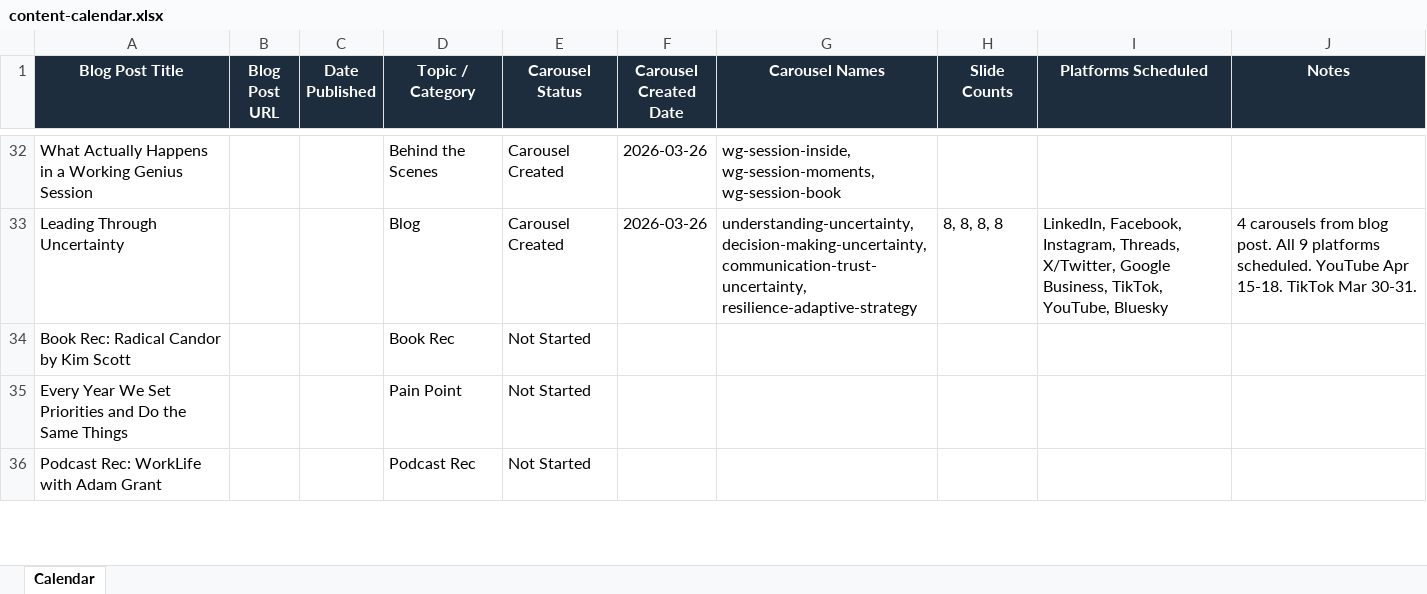
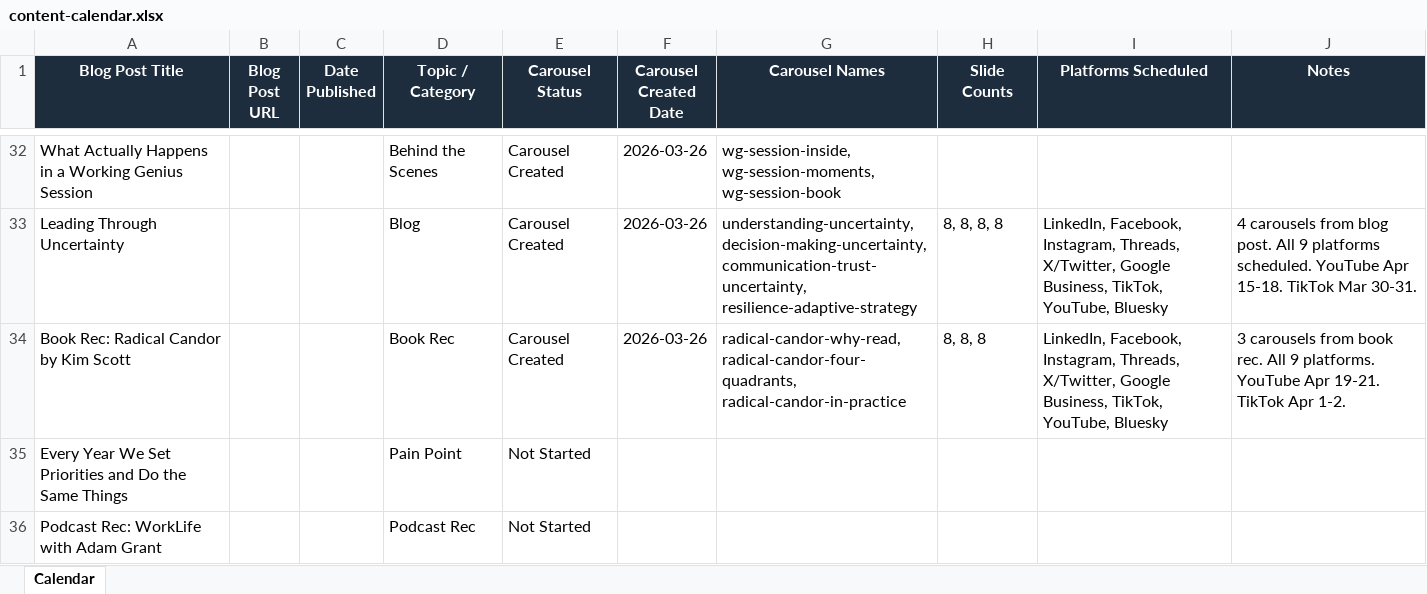
Before and after one commit to jonno-alt/social-images, an Excel workbook: data/carousel-workflow/content-calendar.xlsx, sheet Calendar, drawn as a sheet; only a part is shown, gaps mark what is left out; values as stored, in another font and other column widths than the file's, no borders; the diff names each change by its address in the sheet, - before the commit and + after, or states it on an @@ line.

Commit message:
Update - Topic 2 Radical Candor

```diff
--- a/data/carousel-workflow/content-calendar.xlsx (sheet Calendar)
+++ b/data/carousel-workflow/content-calendar.xlsx (sheet Calendar)
-E34 (Carousel Status): Not Started
+E34 (Carousel Status): Carousel Created
-F34 (Carousel Created Date): (empty)
+F34 (Carousel Created Date): 2026-03-26
-G34 (Carousel Names): (empty)
+G34 (Carousel Names): radical-candor-why-read, radical-candor-four-quadrants, radical-candor-in-practice
-H34 (Slide Counts): (empty)
+H34 (Slide Counts): 8, 8, 8
-I34 (Platforms Scheduled): (empty)
+I34 (Platforms Scheduled): LinkedIn, Facebook, Instagram, Threads, X/Twitter, Google Business, TikTok, YouTube, Bluesky
-J34 (Notes): (empty)
+J34 (Notes): 3 carousels from book rec. All 9 platforms. YouTube Apr 19-21. TikTok Apr 1-2.
```
